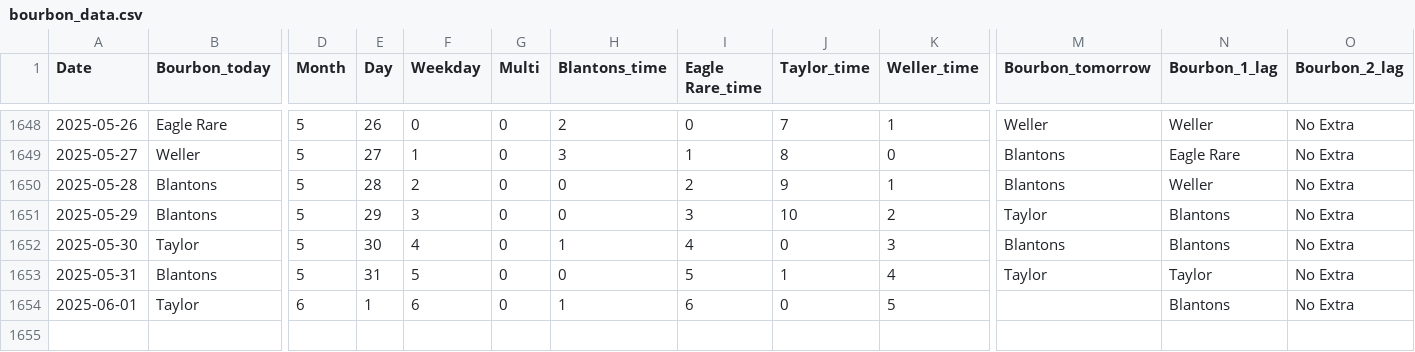
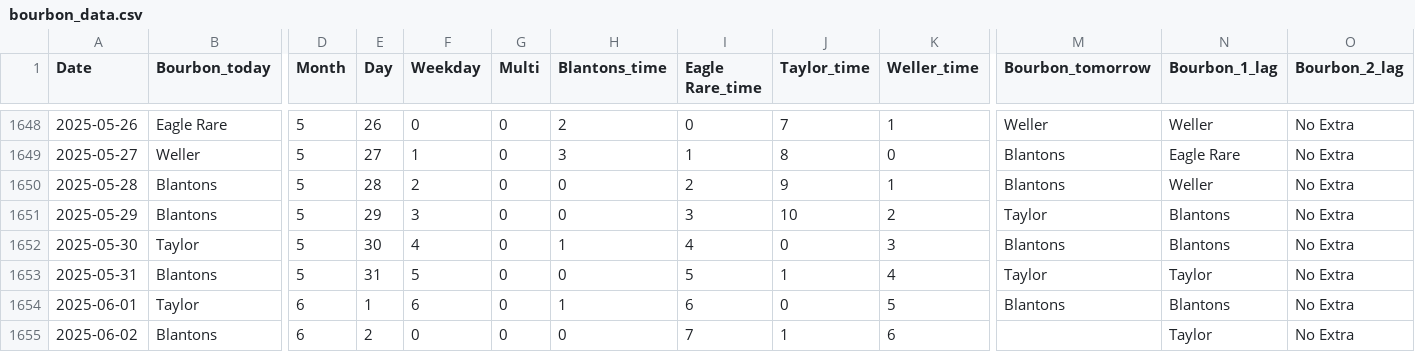
Before and after one commit to treywood10/BTB_Project, a CSV file: bourbon_data.csv, drawn as a sheet; only a part is shown, gaps mark what is left out; rows hold the shown columns only; the diff names each change by its address in the sheet, - before the commit and + after, or states it on an @@ line.

Commit message:
update data

```diff
--- a/bourbon_data.csv
+++ b/bourbon_data.csv
-M1654 (Bourbon_tomorrow): (empty)
+M1654 (Bourbon_tomorrow): Blantons
+row 1655: 2025-06-02 | Blantons | 6 | 2 | 0 | 0 | 0 | 7 | 1 | 6 |  | Taylor | No Extra
```
Also changed, not shown: historical_model_comparisons.csv, 3 other files.
